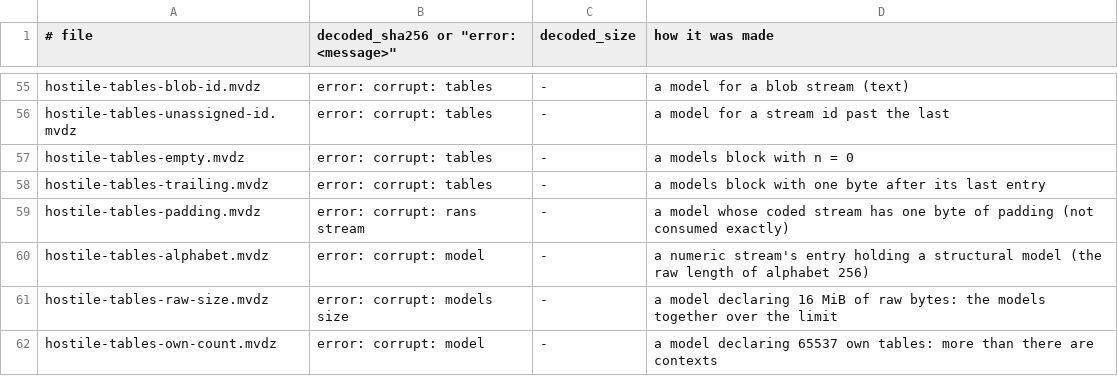
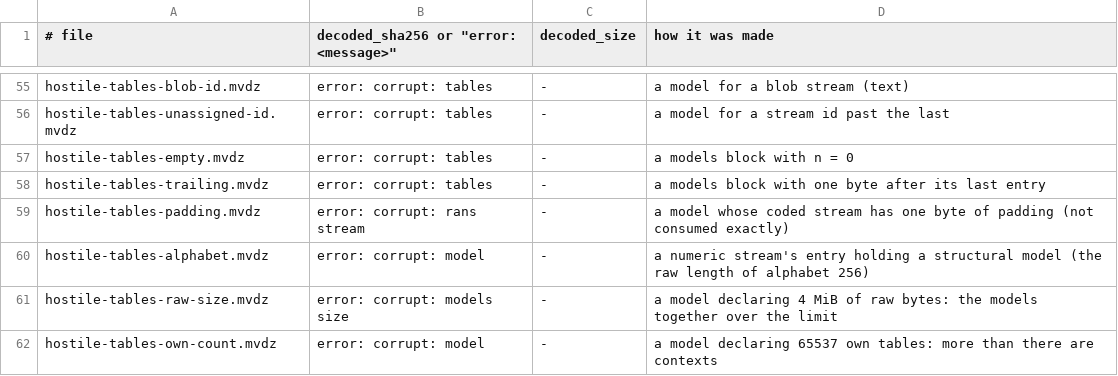
Before and after one commit to vikpe/mvdz, a TSV file: vectors/MANIFEST.tsv, drawn as a sheet; only a part is shown, gaps mark what is left out.

Commit message:
Format: lower the models limit to 4 MiB.

```diff
--- a/vectors/MANIFEST.tsv
+++ b/vectors/MANIFEST.tsv
@@ -60,3 +60,3 @@ hostile-tables-padding.mvdz	error: corrupt: rans stream	-	a model whose coded st
 hostile-tables-alphabet.mvdz	error: corrupt: model	-	a numeric stream's entry holding a structural model (the raw length of alphabet 256)
-hostile-tables-raw-size.mvdz	error: corrupt: models size	-	a model declaring 16 MiB of raw bytes: the models together over the limit
+hostile-tables-raw-size.mvdz	error: corrupt: models size	-	a model declaring 4 MiB of raw bytes: the models together over the limit
 hostile-tables-own-count.mvdz	error: corrupt: model	-	a model declaring 65537 own tables: more than there are contexts
```
Also changed, not shown: 6 other files.
